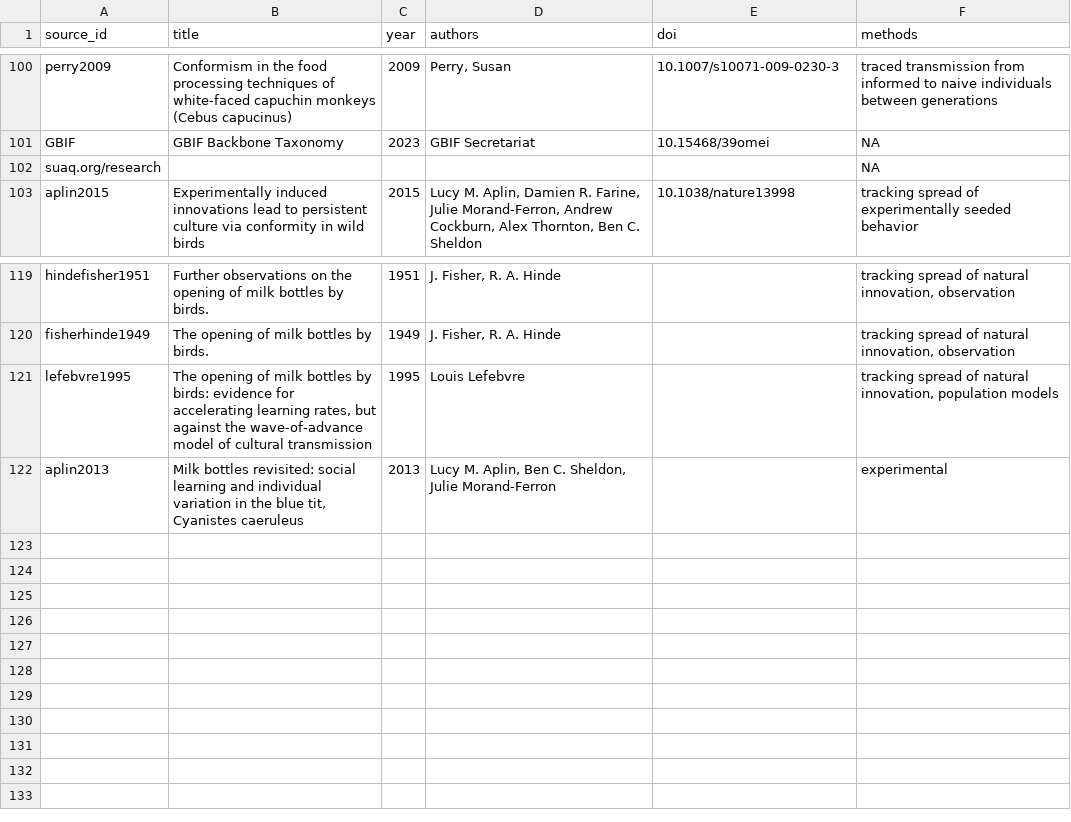
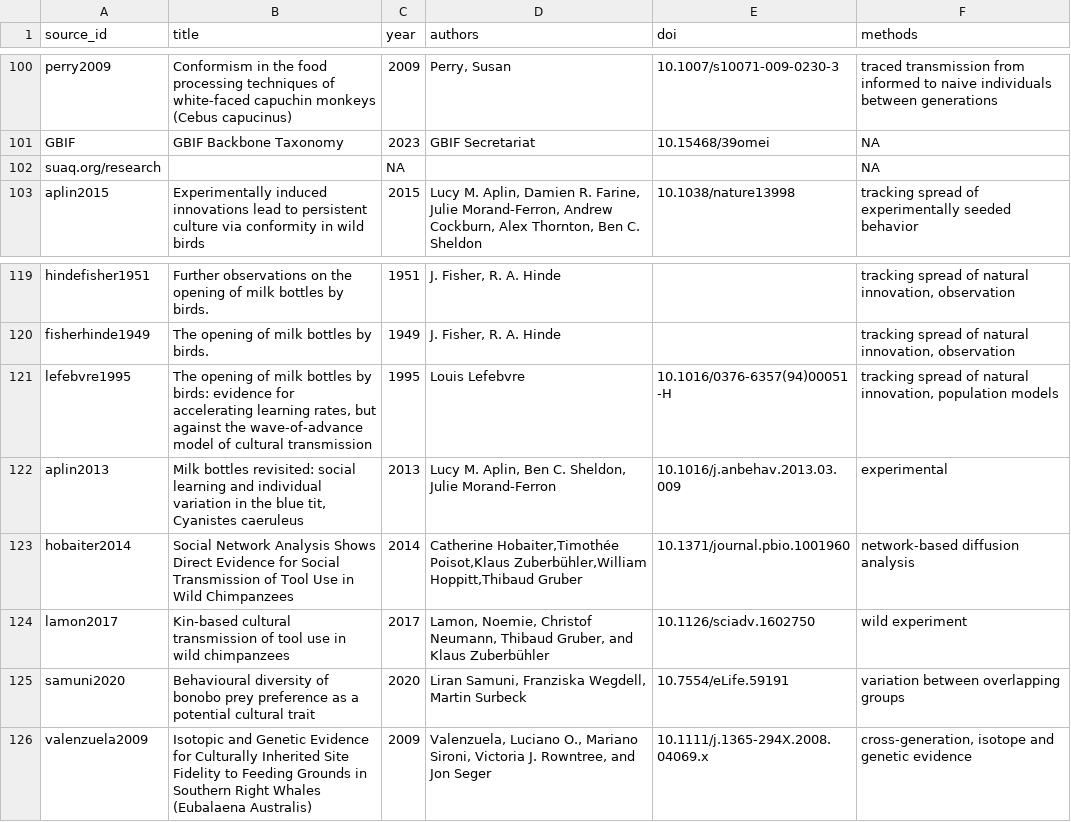
Before and after one commit to datadiversitylab/generic_shiny_data, a CSV file: db/table_csvs/sources.csv, drawn as a sheet; only a part is shown, gaps mark what is left out; the diff names each change by its address in the sheet, - before the commit and + after, or states it on an @@ line.

```diff
--- a/db/table_csvs/sources.csv
+++ b/db/table_csvs/sources.csv
-C102 (year): (empty)
+C102 (year): NA
-E121 (doi): (empty)
+E121 (doi): 10.1016/0376-6357(94)00051-H
-E122 (doi): (empty)
+E122 (doi): 10.1016/j.anbehav.2013.03.009
+row 123: hobaiter2014 | Social Network Analysis Shows Direct Evidence for Social Transmission of Tool Use in Wild Chimpanzees | 2014 | Catherine Hobaiter,Timothée Poisot,Klaus Zuberbühler,William Hoppitt,Thibaud Gruber | 10.1371/journal.pbio.1001960 | network-based diffusion analysis
+row 124: lamon2017 | Kin-based cultural transmission of tool use in wild chimpanzees | 2017 | Lamon, Noemie, Christof Neumann, Thibaud Gruber, and Klaus Zuberbühler | 10.1126/sciadv.1602750 | wild experiment
+row 125: samuni2020 | Behavioural diversity of bonobo prey preference as a potential cultural trait | 2020 | Liran Samuni, Franziska Wegdell, Martin Surbeck | 10.7554/eLife.59191 | variation between overlapping groups
+row 126: valenzuela2009 | Isotopic and Genetic Evidence for Culturally Inherited Site Fidelity to Feeding Grounds in Southern Right Whales (Eubalaena Australis) | 2009 | Valenzuela, Luciano O., Mariano Sironi, Victoria J. Rowntree, and Jon Seger | 10.1111/j.1365-294X.2008.04069.x | cross-generation, isotope and genetic evidence
```
Also changed, not shown: db/table_csvs/behaviors.csv, db/table_csvs/groups.csv, 3 other files.
